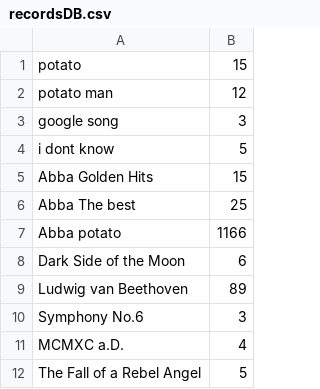
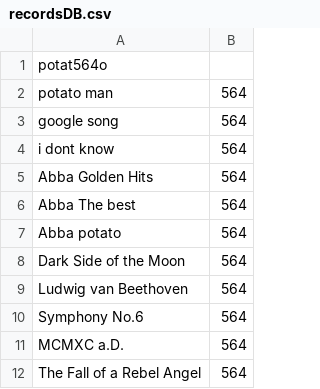
Before and after one commit to ingulator/Records-DB, a CSV file: DB/recordsDB.csv, drawn as a sheet.

Commit message:
commit

```diff
--- a/DB/recordsDB.csv
+++ b/DB/recordsDB.csv
@@ -1,12 +1,12 @@
-potato,15
-potato man,12
-google song,3
-i dont know,5
-Abba Golden Hits,15
-Abba The best,25
-Abba potato,1166
-Dark Side of the Moon,6
-Ludwig van Beethoven,89
-Symphony No.6,3
-MCMXC a.D.,4
-The Fall of a Rebel Angel,5
+potat564o,
+potato man,564
+google song,564
+i dont know,564
+Abba Golden Hits,564
+Abba The best,564
+Abba potato,564
+Dark Side of the Moon,564
+Ludwig van Beethoven,564
+Symphony No.6,564
+MCMXC a.D.,564
+The Fall of a Rebel Angel,564
```
